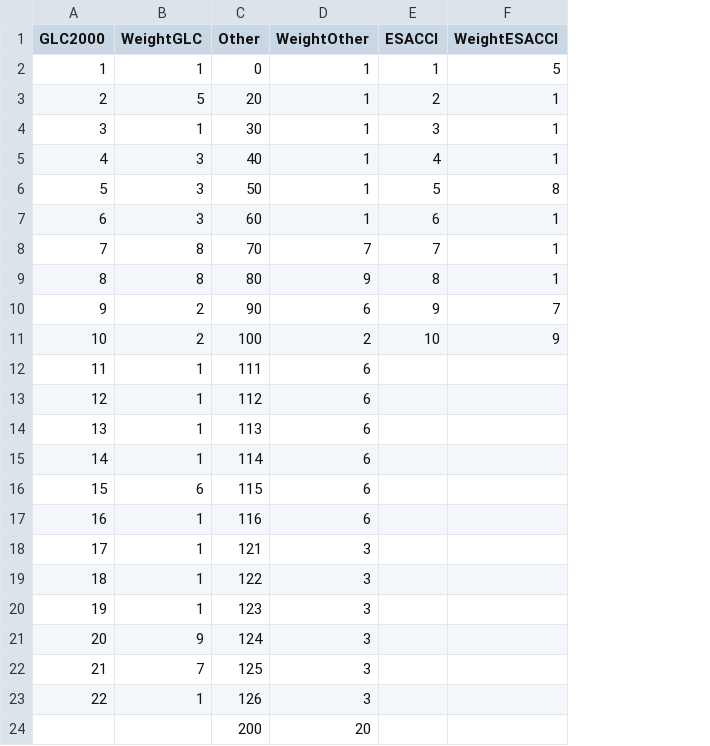
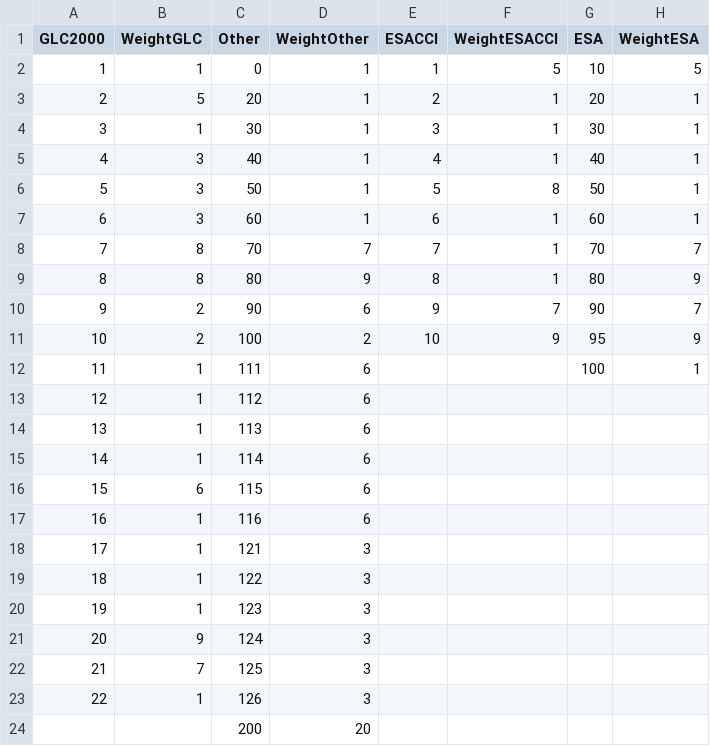
Before and after one commit to Energy4Growing/gisele_v02, a CSV file: general_input/LANDCOVER.csv, drawn as a sheet; the diff names each change by its address in the sheet, - before the commit and + after, or states it on an @@ line.

Commit message:
Lots of small changes, including a new landcover dataset etc. commit on 3/7 before trying to introduce losses in the MILP.

```diff
--- a/general_input/LANDCOVER.csv
+++ b/general_input/LANDCOVER.csv
+column G (ESA), rows 2-12: 10 | 20 | 30 | 40 | 50 | 60 | 70 | 80 | 90 | 95 | 100
+column H (WeightESA), rows 2-12: 5 | 1 | 1 | 1 | 1 | 1 | 7 | 9 | 7 | 9 | 1
```
Also changed, not shown: 8 other files.
